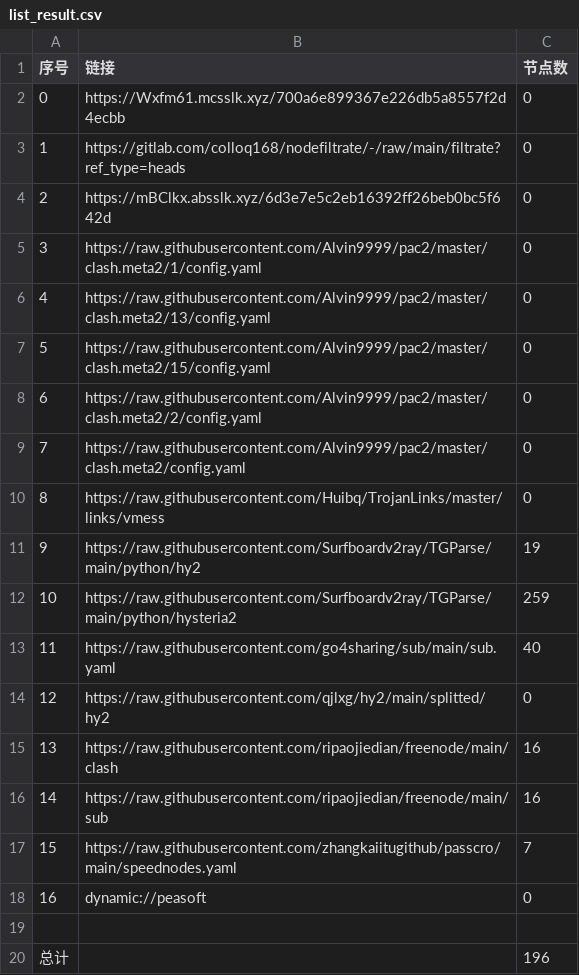
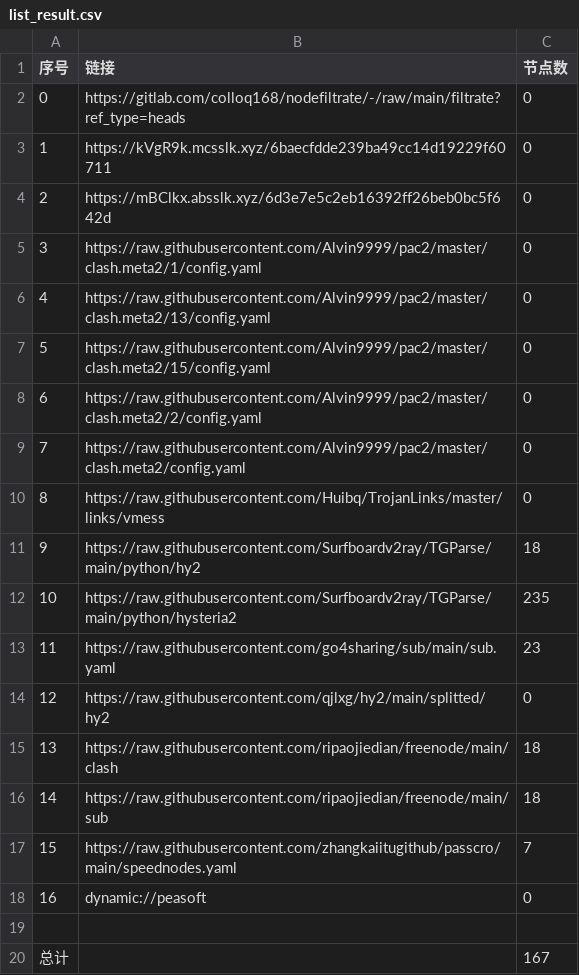
Before and after one commit to weg2025/AutoSearchPublicNodes, a CSV file: list_result.csv, drawn as a sheet.

```diff
--- a/list_result.csv
+++ b/list_result.csv
@@ -1,4 +1,4 @@
 序号,链接,节点数
-0,https://Wxfm61.mcsslk.xyz/700a6e899367e226db5a8557f2d4ecbb,0
-1,https://gitlab.com/colloq168/nodefiltrate/-/raw/main/filtrate?ref_type=heads,0
+0,https://gitlab.com/colloq168/nodefiltrate/-/raw/main/filtrate?ref_type=heads,0
+1,https://kVgR9k.mcsslk.xyz/6baecfdde239ba49cc14d19229f60711,0
 2,https://mBClkx.absslk.xyz/6d3e7e5c2eb16392ff26beb0bc5f642d,0
@@ -10,8 +10,8 @@
 8,https://raw.githubusercontent.com/Huibq/TrojanLinks/master/links/vmess,0
-9,https://raw.githubusercontent.com/Surfboardv2ray/TGParse/main/python/hy2,19
-10,https://raw.githubusercontent.com/Surfboardv2ray/TGParse/main/python/hysteria2,259
-11,https://raw.githubusercontent.com/go4sharing/sub/main/sub.yaml,40
+9,https://raw.githubusercontent.com/Surfboardv2ray/TGParse/main/python/hy2,18
+10,https://raw.githubusercontent.com/Surfboardv2ray/TGParse/main/python/hysteria2,235
+11,https://raw.githubusercontent.com/go4sharing/sub/main/sub.yaml,23
 12,https://raw.githubusercontent.com/qjlxg/hy2/main/splitted/hy2,0
-13,https://raw.githubusercontent.com/ripaojiedian/freenode/main/clash,16
-14,https://raw.githubusercontent.com/ripaojiedian/freenode/main/sub,16
+13,https://raw.githubusercontent.com/ripaojiedian/freenode/main/clash,18
+14,https://raw.githubusercontent.com/ripaojiedian/freenode/main/sub,18
 15,https://raw.githubusercontent.com/zhangkaiitugithub/passcro/main/speednodes.yaml,7
@@ -19,2 +19,2 @@
 
-总计,,196
+总计,,167
```
Also changed, not shown: 17 other files.
